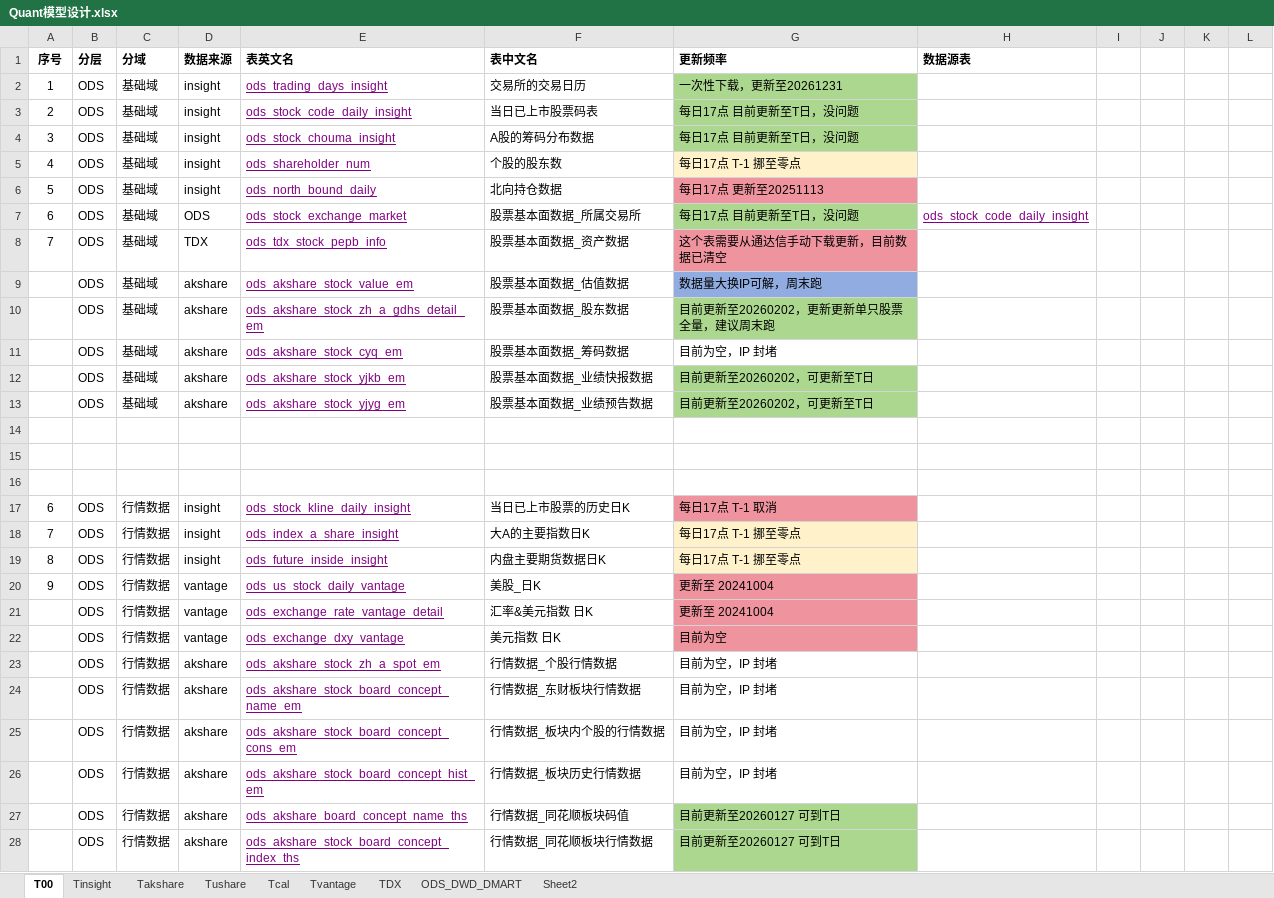
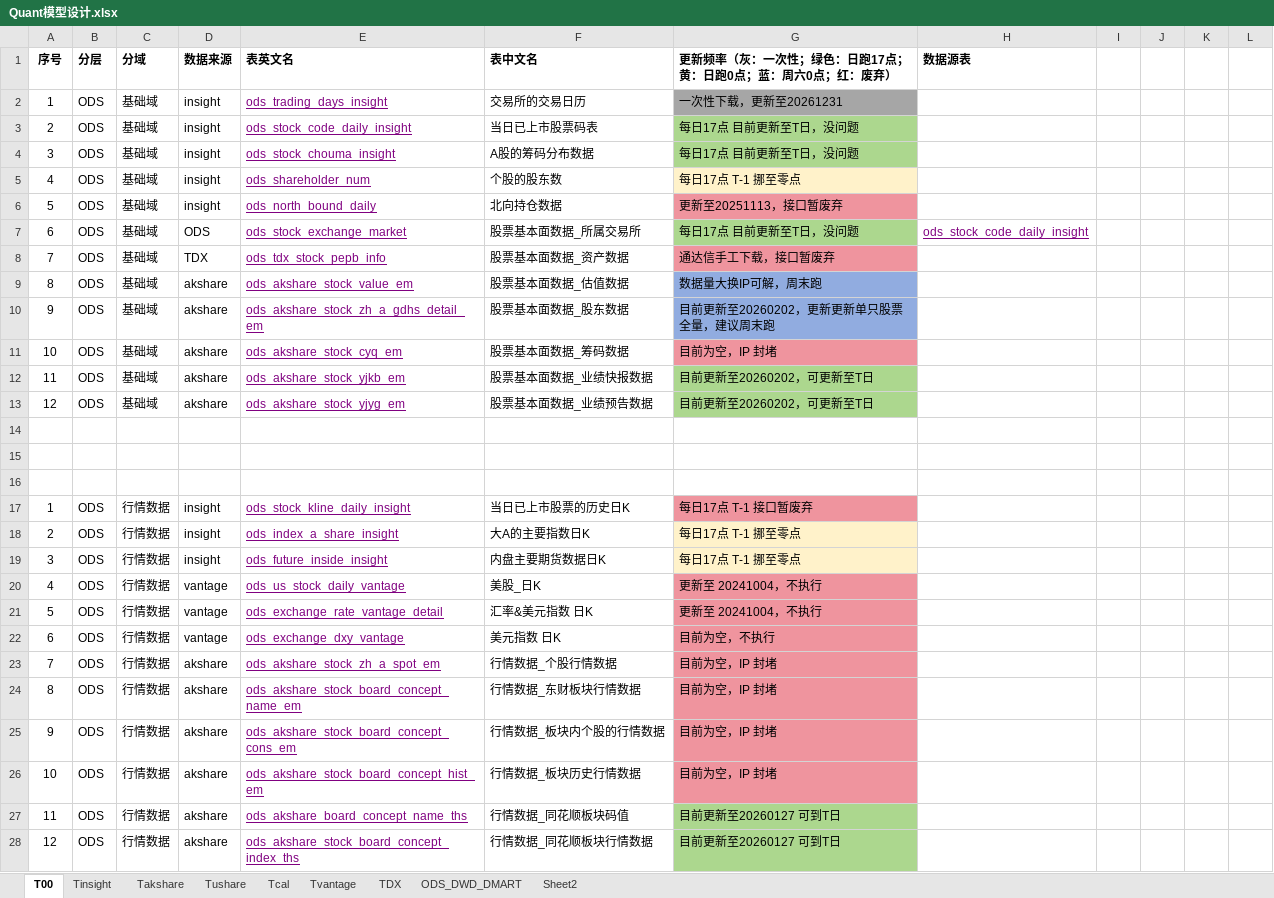
Before and after one commit to WangDaoheng/Quant, an Excel workbook: Others/Quant模型设计.xlsx, sheet T00, drawn as a sheet; only a part is shown; values as stored, in another font and other column widths than the file's, no borders; charts and pictures not drawn; the diff covers the shown part only; the diff names each change by its address in the sheet, - before the commit and + after, or states it on an @@ line.

```diff
--- a/Others/Quant模型设计.xlsx (sheet T00)
+++ b/Others/Quant模型设计.xlsx (sheet T00)
-G1: 更新频率
+G1: 更新频率（灰：一次性；绿色：日跑17点；黄：日跑0点；蓝：周六0点；红：废弃）
-G2 fill: #ACD78E
+G2 fill: #A6A6A6
-G6: 每日17点 更新至20251113
+G6: 更新至20251113，接口暂废弃
-G8: 这个表需要从通达信手动下载更新，目前数据已清空
+G8: 通达信手工下载，接口暂废弃
-A9 (序号): (empty)
+A9 (序号): 8
-A10 (序号): (empty)
+A10 (序号): 9
-G10 fill: #ACD78E
+G10 fill: #91ACE0
-A11 (序号): (empty)
+A11 (序号): 10
-G11 fill: none
+G11 fill: #EF949E
-A12 (序号): (empty)
+A12 (序号): 11
-A13 (序号): (empty)
+A13 (序号): 12
-A17 (序号): 6
+A17 (序号): 1
-G17: 每日17点 T-1 取消
+G17: 每日17点 T-1 接口暂废弃
-A18 (序号): 7
+A18 (序号): 2
-A19 (序号): 8
+A19 (序号): 3
-A20 (序号): 9
+A20 (序号): 4
-G20:G21: 更新至 20241004
+G20:G21: 更新至 20241004，不执行
-A21 (序号): (empty)
+A21 (序号): 5
-A22 (序号): (empty)
+A22 (序号): 6
-G22: 目前为空
+G22: 目前为空，不执行
-A23 (序号): (empty)
+A23 (序号): 7
-G23:G26 fill: none
+G23:G26 fill: #EF949E
-A24 (序号): (empty)
+A24 (序号): 8
-A25 (序号): (empty)
+A25 (序号): 9
-A26 (序号): (empty)
+A26 (序号): 10
-A27 (序号): (empty)
+A27 (序号): 11
-A28 (序号): (empty)
+A28 (序号): 12
```
Also changed, not shown: 7 added rows, 13 edited cells, cell formats and merged cells elsewhere in this sheet, sheet Tushare, sheet Tcal, charts or pictures, 14 other files.
